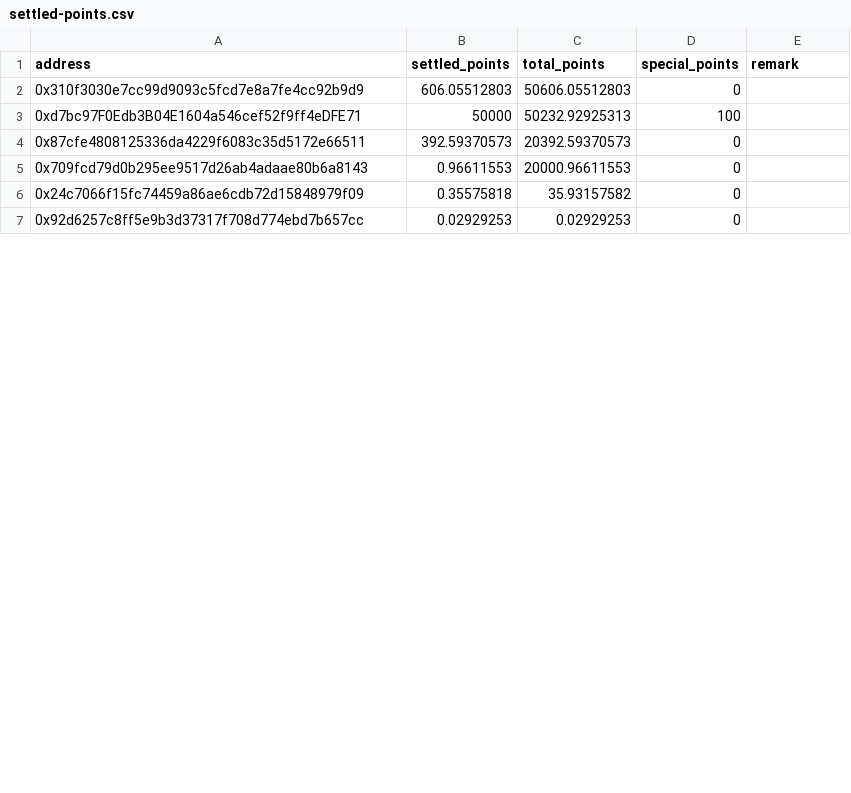
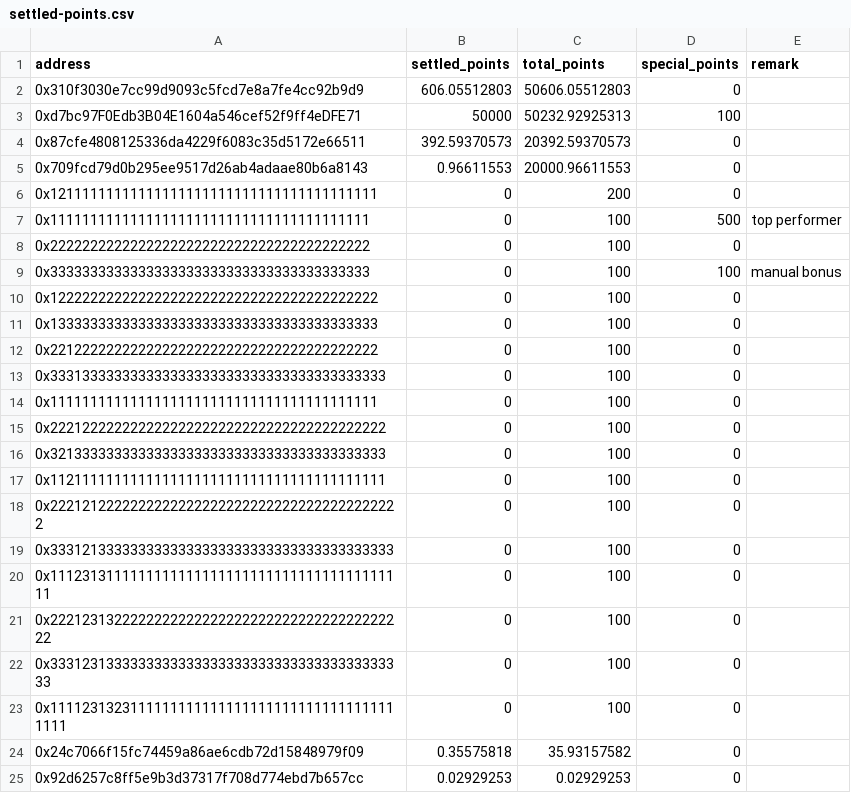
Before and after one commit to wuzhong-orderly/vanta_wz, a CSV file: points-reward/data/settled-points.csv, drawn as a sheet; only a part is shown; the diff covers the shown part only.

```diff
--- a/points-reward/data/settled-points.csv
+++ b/points-reward/data/settled-points.csv
@@ -5,2 +5,20 @@ address,settled_points,total_points,special_points,remark
 0x709fcd79d0b295ee9517d26ab4adaae80b6a8143,0.96611553,20000.96611553,0,
+0x12111111111111111111111111111111111111111,0,200,0,
+0x1111111111111111111111111111111111111111,0,100,500,top performer
+0x2222222222222222222222222222222222222222,0,100,0,
+0x3333333333333333333333333333333333333333,0,100,100,manual bonus
+0x12222222222222222222222222222222222222222,0,100,0,
+0x13333333333333333333333333333333333333333,0,100,0,
+0x22122222222222222222222222222222222222222,0,100,0,
+0x333133333333333333333333333333333333333333,0,100,0,
+0x11111111111111111111111111111111111111111,0,100,0,
+0x222122222222222222222222222222222222222222,0,100,0,
+0x321333333333333333333333333333333333333333,0,100,0,
+0x112111111111111111111111111111111111111111,0,100,0,
+0x22212122222222222222222222222222222222222222,0,100,0,
+0x3331213333333333333333333333333333333333333,0,100,0,
+0x111231311111111111111111111111111111111111111,0,100,0,
+0x222123132222222222222222222222222222222222222,0,100,0,
+0x333123133333333333333333333333333333333333333,0,100,0,
+0x11112313231111111111111111111111111111111111111,0,100,0,
 0x24c7066f15fc74459a86ae6cdb72d15848979f09,0.35575818,35.93157582,0,
```
Also changed, not shown: 6 added rows and 3 removed rows elsewhere in this file, points-reward/data/campaign-1-distribution.csv, 2 other files.
